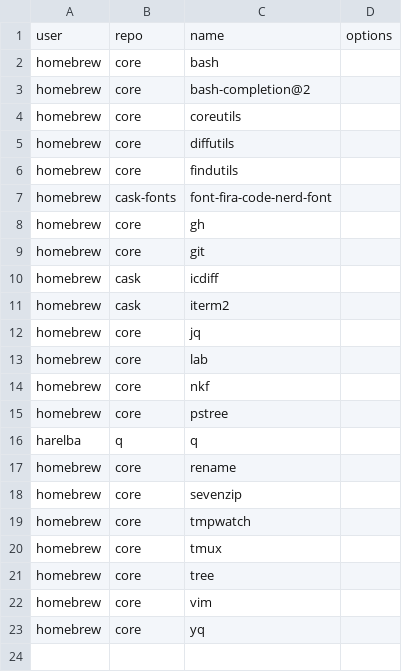
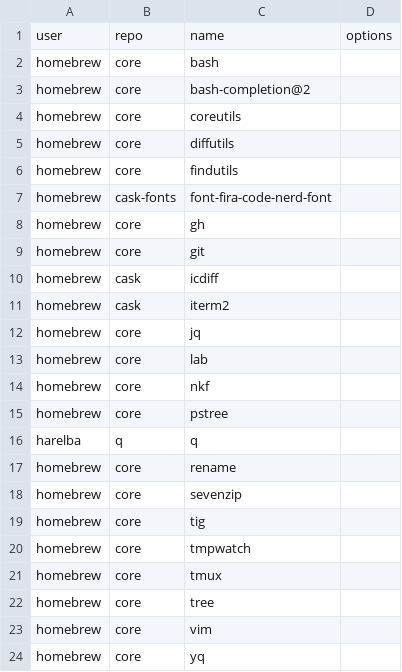
Before and after one commit to sciencesakura/dotfiles, a TSV file: packages/homebrew/osx/dev.tsv, drawn as a sheet.

```diff
--- a/packages/homebrew/osx/dev.tsv
+++ b/packages/homebrew/osx/dev.tsv
@@ -18,2 +18,3 @@ homebrew	core	rename
 homebrew	core	sevenzip	
+homebrew	core	tig	
 homebrew	core	tmpwatch	
```
Also changed, not shown: 2 other files.
